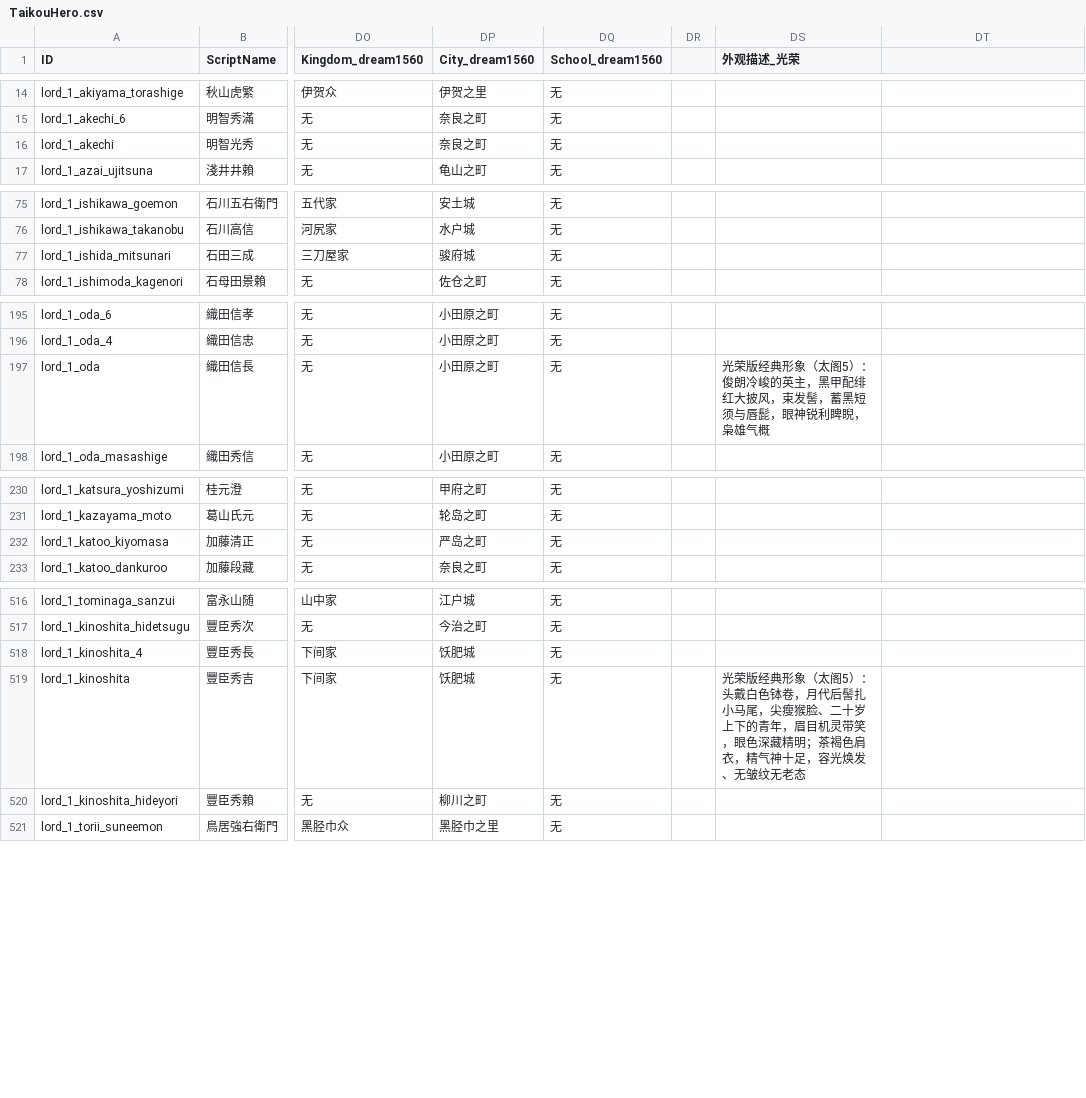
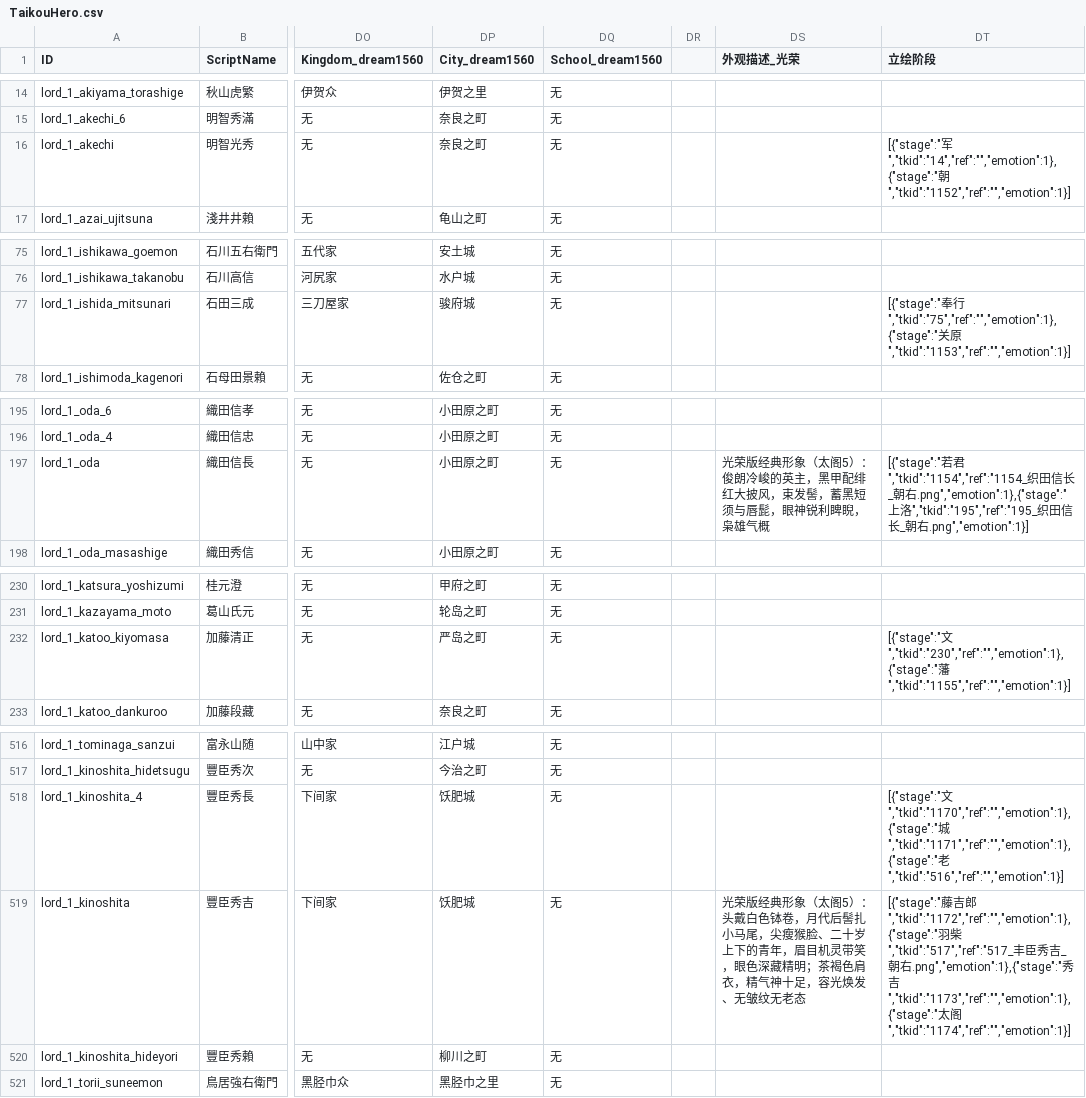
Before and after one commit to yaodongcheng/QiKanExampleMod, a CSV file: Knowledge/骑砍2织丰角色ID对应/csv/TaikouHero.csv, drawn as a sheet; only a part is shown, gaps mark what is left out; the diff covers the shown part only; the diff names each change by its address in the sheet, - before the commit and + after, or states it on an @@ line.

```diff
--- a/Knowledge/骑砍2织丰角色ID对应/csv/TaikouHero.csv
+++ b/Knowledge/骑砍2织丰角色ID对应/csv/TaikouHero.csv
-DT1: (empty)
+DT1: 立绘阶段
-DT16 (立绘阶段): (empty)
+DT16 (立绘阶段): [{"stage":"军","tkid":"14","ref":"","emotion":1},{"stage":"朝","tkid":"1152","ref":"","emotion":1}]
-DT77 (立绘阶段): (empty)
+DT77 (立绘阶段): [{"stage":"奉行","tkid":"75","ref":"","emotion":1},{"stage":"关原","tkid":"1153","ref":"","emotion":1}]
-DT197 (立绘阶段): (empty)
+DT197 (立绘阶段): [{"stage":"若君","tkid":"1154","ref":"1154_织田信长_朝右.png","emotion":1},{"stage":"上洛","tkid":"195","ref":"195_织田信长_朝右.png","emotion":1}]
-DT232 (立绘阶段): (empty)
+DT232 (立绘阶段): [{"stage":"文","tkid":"230","ref":"","emotion":1},{"stage":"藩","tkid":"1155","ref":"","emotion":1}]
-DT518 (立绘阶段): (empty)
+DT518 (立绘阶段): [{"stage":"文","tkid":"1170","ref":"","emotion":1},{"stage":"城","tkid":"1171","ref":"","emotion":1},{"stage":"老","tkid":"516","ref":"","emotion":1}]
-DT519 (立绘阶段): (empty)
+DT519 (立绘阶段): [{"stage":"藤吉郎","tkid":"1172","ref":"","emotion":1},{"stage":"羽柴","tkid":"517","ref":"517_丰臣秀吉_朝右.png","emotion":1},{"stage":"秀吉","tkid":"1173","ref":"","emotion":1},{"stage":"太阁","tkid":"1174","ref":"","emotion":1}]
```
Also changed, not shown: 29 edited cells elsewhere in this file, 51 other files.
